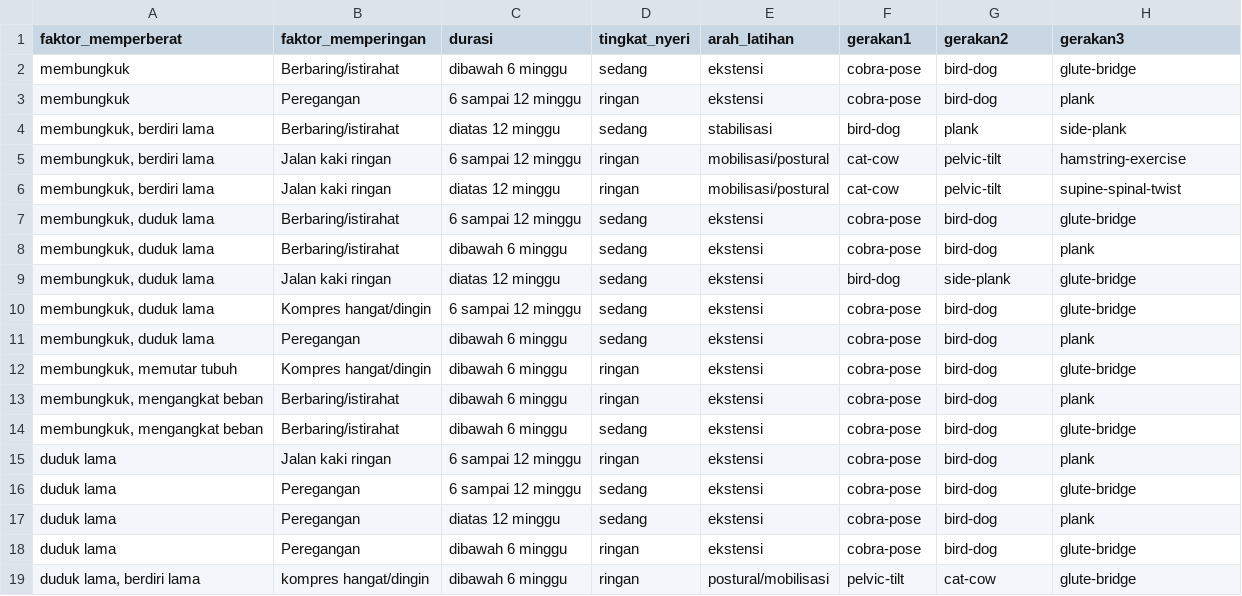
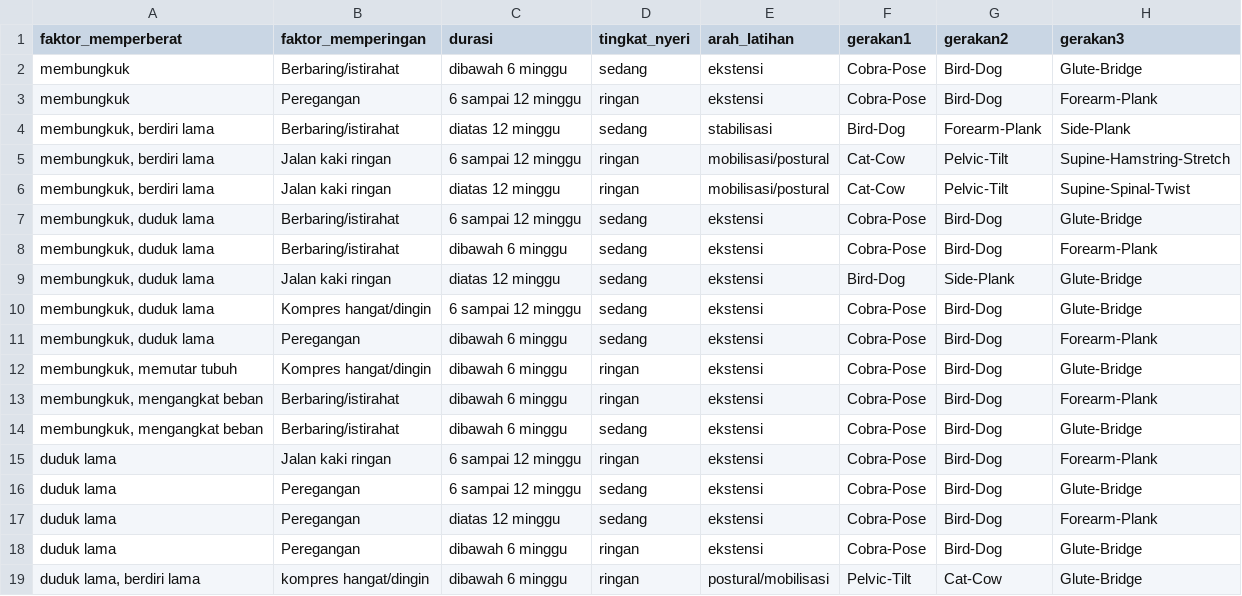
Before and after one commit to spinecareapp/spinecare_backend, a CSV file: model_weights/dataset-rekomendasi.csv, drawn as a sheet; only a part is shown; the diff covers the shown part only.

```diff
--- a/model_weights/dataset-rekomendasi.csv
+++ b/model_weights/dataset-rekomendasi.csv
@@ -1,19 +1,19 @@
 faktor_memperberat,faktor_memperingan,durasi,tingkat_nyeri,arah_latihan,gerakan1,gerakan2,gerakan3
-membungkuk,Berbaring/istirahat,dibawah 6 minggu,sedang,ekstensi,cobra-pose,bird-dog,glute-bridge
-membungkuk,Peregangan,6 sampai 12 minggu,ringan,ekstensi,cobra-pose,bird-dog,plank
-"membungkuk, berdiri lama",Berbaring/istirahat,diatas 12 minggu,sedang,stabilisasi,bird-dog,plank,side-plank
-"membungkuk, berdiri lama",Jalan kaki ringan,6 sampai 12 minggu,ringan,mobilisasi/postural,cat-cow,pelvic-tilt,hamstring-exercise
-"membungkuk, berdiri lama",Jalan kaki ringan,diatas 12 minggu,ringan,mobilisasi/postural,cat-cow,pelvic-tilt,supine-spinal-twist
-"membungkuk, duduk lama",Berbaring/istirahat,6 sampai 12 minggu,sedang,ekstensi,cobra-pose,bird-dog,glute-bridge
-"membungkuk, duduk lama",Berbaring/istirahat,dibawah 6 minggu,sedang,ekstensi,cobra-pose,bird-dog,plank
-"membungkuk, duduk lama",Jalan kaki ringan,diatas 12 minggu,sedang,ekstensi,bird-dog,side-plank,glute-bridge
-"membungkuk, duduk lama",Kompres hangat/dingin,6 sampai 12 minggu,sedang,ekstensi,cobra-pose,bird-dog,glute-bridge
-"membungkuk, duduk lama",Peregangan,dibawah 6 minggu,sedang,ekstensi,cobra-pose,bird-dog,plank
-"membungkuk, memutar tubuh",Kompres hangat/dingin,dibawah 6 minggu,ringan,ekstensi,cobra-pose,bird-dog,glute-bridge
-"membungkuk, mengangkat beban",Berbaring/istirahat,dibawah 6 minggu,ringan,ekstensi,cobra-pose,bird-dog,plank
-"membungkuk, mengangkat beban",Berbaring/istirahat,dibawah 6 minggu,sedang,ekstensi,cobra-pose,bird-dog,glute-bridge
-duduk lama,Jalan kaki ringan,6 sampai 12 minggu,ringan,ekstensi,cobra-pose,bird-dog,plank
-duduk lama,Peregangan,6 sampai 12 minggu,sedang,ekstensi,cobra-pose,bird-dog,glute-bridge
-duduk lama,Peregangan,diatas 12 minggu,sedang,ekstensi,cobra-pose,bird-dog,plank
-duduk lama,Peregangan,dibawah 6 minggu,ringan,ekstensi,cobra-pose,bird-dog,glute-bridge
-"duduk lama, berdiri lama",kompres hangat/dingin,dibawah 6 minggu,ringan,postural/mobilisasi,pelvic-tilt,cat-cow,glute-bridge
+membungkuk,Berbaring/istirahat,dibawah 6 minggu,sedang,ekstensi,Cobra-Pose,Bird-Dog,Glute-Bridge
+membungkuk,Peregangan,6 sampai 12 minggu,ringan,ekstensi,Cobra-Pose,Bird-Dog,Forearm-Plank
+"membungkuk, berdiri lama",Berbaring/istirahat,diatas 12 minggu,sedang,stabilisasi,Bird-Dog,Forearm-Plank,Side-Plank
+"membungkuk, berdiri lama",Jalan kaki ringan,6 sampai 12 minggu,ringan,mobilisasi/postural,Cat-Cow,Pelvic-Tilt,Supine-Hamstring-Stretch
+"membungkuk, berdiri lama",Jalan kaki ringan,diatas 12 minggu,ringan,mobilisasi/postural,Cat-Cow,Pelvic-Tilt,Supine-Spinal-Twist
+"membungkuk, duduk lama",Berbaring/istirahat,6 sampai 12 minggu,sedang,ekstensi,Cobra-Pose,Bird-Dog,Glute-Bridge
+"membungkuk, duduk lama",Berbaring/istirahat,dibawah 6 minggu,sedang,ekstensi,Cobra-Pose,Bird-Dog,Forearm-Plank
+"membungkuk, duduk lama",Jalan kaki ringan,diatas 12 minggu,sedang,ekstensi,Bird-Dog,Side-Plank,Glute-Bridge
+"membungkuk, duduk lama",Kompres hangat/dingin,6 sampai 12 minggu,sedang,ekstensi,Cobra-Pose,Bird-Dog,Glute-Bridge
+"membungkuk, duduk lama",Peregangan,dibawah 6 minggu,sedang,ekstensi,Cobra-Pose,Bird-Dog,Forearm-Plank
+"membungkuk, memutar tubuh",Kompres hangat/dingin,dibawah 6 minggu,ringan,ekstensi,Cobra-Pose,Bird-Dog,Glute-Bridge
+"membungkuk, mengangkat beban",Berbaring/istirahat,dibawah 6 minggu,ringan,ekstensi,Cobra-Pose,Bird-Dog,Forearm-Plank
+"membungkuk, mengangkat beban",Berbaring/istirahat,dibawah 6 minggu,sedang,ekstensi,Cobra-Pose,Bird-Dog,Glute-Bridge
+duduk lama,Jalan kaki ringan,6 sampai 12 minggu,ringan,ekstensi,Cobra-Pose,Bird-Dog,Forearm-Plank
+duduk lama,Peregangan,6 sampai 12 minggu,sedang,ekstensi,Cobra-Pose,Bird-Dog,Glute-Bridge
+duduk lama,Peregangan,diatas 12 minggu,sedang,ekstensi,Cobra-Pose,Bird-Dog,Forearm-Plank
+duduk lama,Peregangan,dibawah 6 minggu,ringan,ekstensi,Cobra-Pose,Bird-Dog,Glute-Bridge
+"duduk lama, berdiri lama",kompres hangat/dingin,dibawah 6 minggu,ringan,postural/mobilisasi,Pelvic-Tilt,Cat-Cow,Glute-Bridge
```
Also changed, not shown: 117 edited cells elsewhere in this file, 4 other files.
